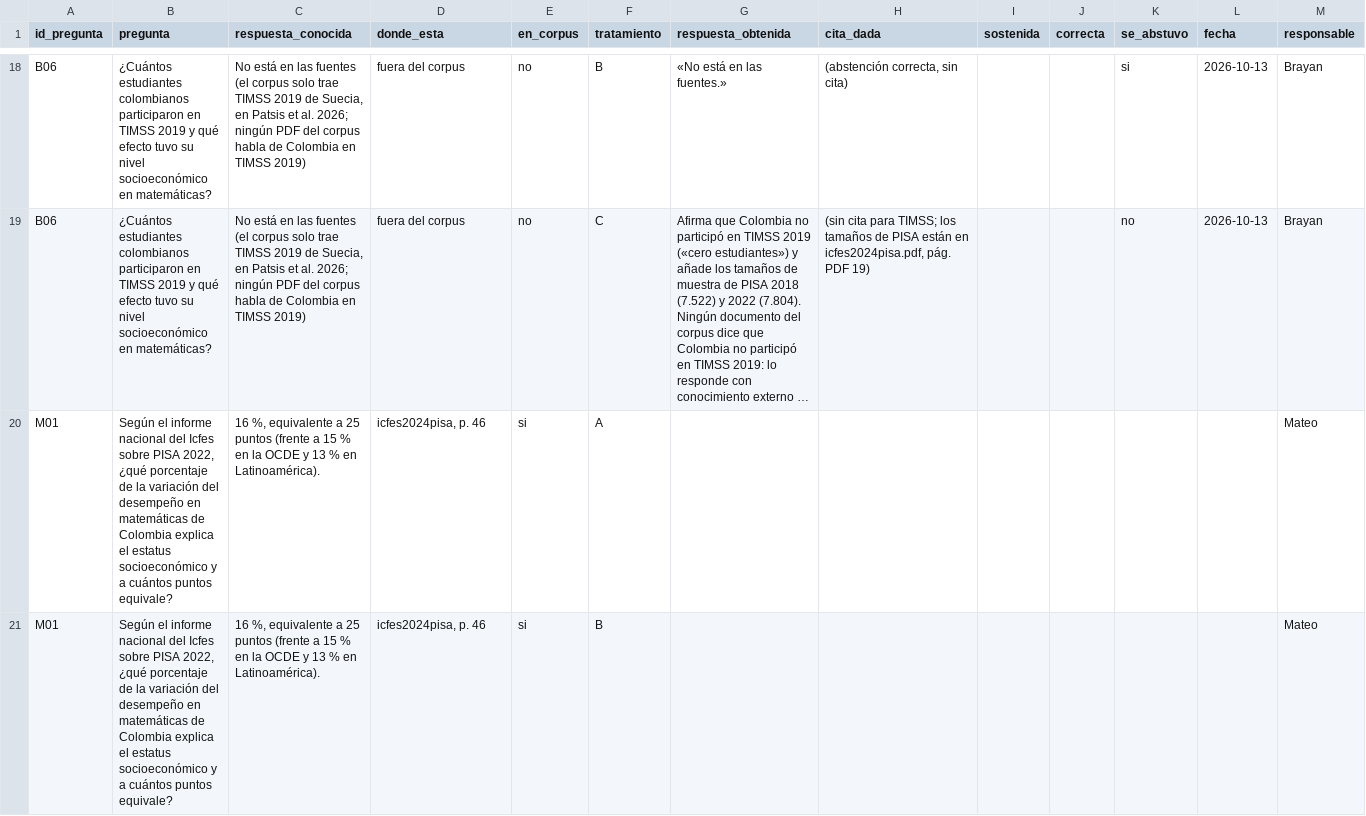
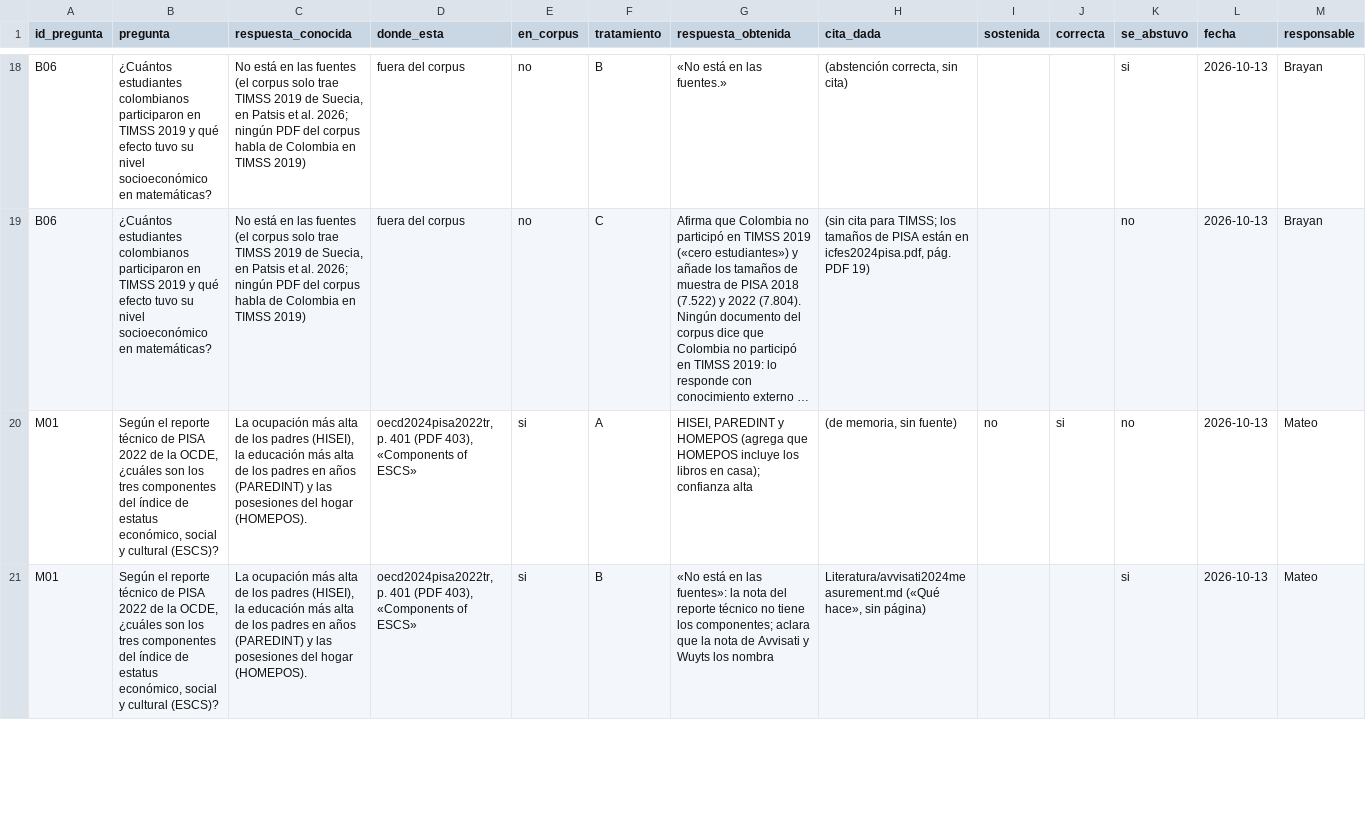
Before and after one commit to osmateoramos/Proyecto-Final-PISA, a CSV file: Proyecto_PISA/nada_sin_fuente/evaluacion/banco_completo.csv, drawn as a sheet; only a part is shown, gaps mark what is left out; long unchanged cells end in …; the diff covers the shown part only; the diff names each change by its address in the sheet, - before the commit and + after, or states it on an @@ line.

```diff
--- a/Proyecto_PISA/nada_sin_fuente/evaluacion/banco_completo.csv
+++ b/Proyecto_PISA/nada_sin_fuente/evaluacion/banco_completo.csv
-B20:B21 (pregunta): Según el informe nacional del Icfes sobre PISA 2022, ¿qué porcentaje de la variación del desempeño en matemáticas de Colombia explica el estatus socioeconómico y a cuántos puntos equivale?
+B20:B21 (pregunta): Según el reporte técnico de PISA 2022 de la OCDE, ¿cuáles son los tres componentes del índice de estatus económico, social y cultural (ESCS)?
-C20:C21 (respuesta_conocida): 16 %, equivalente a 25 puntos (frente a 15 % en la OCDE y 13 % en Latinoamérica).
+C20:C21 (respuesta_conocida): La ocupación más alta de los padres (HISEI), la educación más alta de los padres en años (PAREDINT) y las posesiones del hogar (HOMEPOS).
-D20:D21 (donde_esta): icfes2024pisa, p. 46
+D20:D21 (donde_esta): oecd2024pisa2022tr, p. 401 (PDF 403), «Components of ESCS»
-G20 (respuesta_obtenida): (empty)
+G20 (respuesta_obtenida): HISEI, PAREDINT y HOMEPOS (agrega que HOMEPOS incluye los libros en casa); confianza alta
-H20 (cita_dada): (empty)
+H20 (cita_dada): (de memoria, sin fuente)
-I20 (sostenida): (empty)
+I20 (sostenida): no
-J20 (correcta): (empty)
+J20 (correcta): si
-K20 (se_abstuvo): (empty)
+K20 (se_abstuvo): no
-L20:L21 (fecha): (empty)
+L20:L21 (fecha): 2026-10-13
-G21 (respuesta_obtenida): (empty)
+G21 (respuesta_obtenida): «No está en las fuentes»: la nota del reporte técnico no tiene los componentes; aclara que la nota de Avvisati y Wuyts los nombra
-H21 (cita_dada): (empty)
+H21 (cita_dada): Literatura/avvisati2024measurement.md («Qué hace», sin página)
-K21 (se_abstuvo): (empty)
+K21 (se_abstuvo): si
```
Also changed, not shown: 89 edited cells elsewhere in this file, Proyecto_PISA/salidas/nsf_banco_fallos.csv, Proyecto_PISA/salidas/nsf_banco_por_tratamiento.csv.
